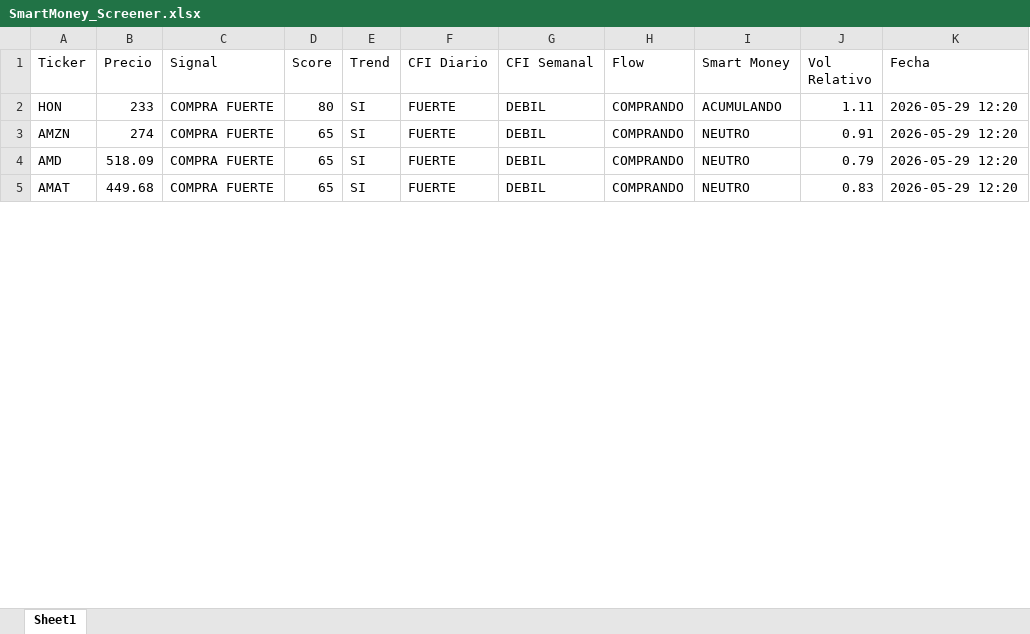
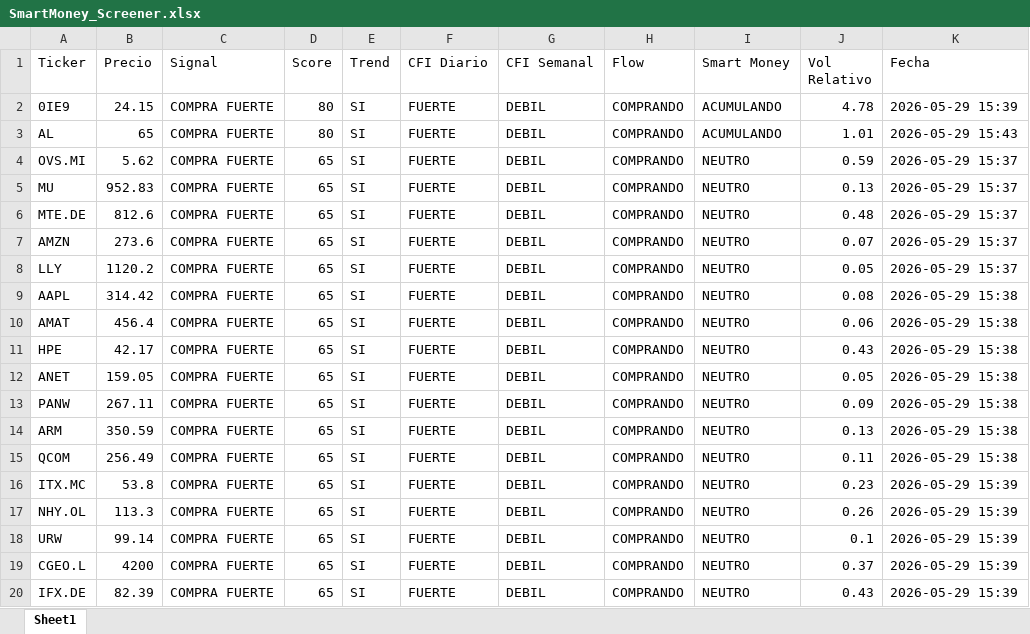
Before and after one commit to jac4806/PyTrader, an Excel workbook: SmartMoney_Screener.xlsx, sheet Sheet1, drawn as a sheet; only a part is shown; values as stored, in another font and other column widths than the file's, no borders; addresses are those after the commit; the diff covers the shown part only; the diff names each change by its address in the sheet, - before the commit and + after, or states it on an @@ line.

```diff
--- a/SmartMoney_Screener.xlsx (sheet Sheet1)
+++ b/SmartMoney_Screener.xlsx (sheet Sheet1)
-A2 (Ticker): HON
+A2 (Ticker): 0IE9
-B2 (Precio): 233
+B2 (Precio): 24.15
-J2 (Vol Relativo): 1.11
+J2 (Vol Relativo): 4.78
-K2 (Fecha): 2026-05-29 12:20
+K2 (Fecha): 2026-05-29 15:39
+row 3: AL | 65 | COMPRA FUERTE | 80 | SI | FUERTE | DEBIL | COMPRANDO | ACUMULANDO | 1.01 | 2026-05-29 15:43
+row 4: OVS.MI | 5.62 | COMPRA FUERTE | 65 | SI | FUERTE | DEBIL | COMPRANDO | NEUTRO | 0.59 | 2026-05-29 15:37
+row 5: MU | 952.83 | COMPRA FUERTE | 65 | SI | FUERTE | DEBIL | COMPRANDO | NEUTRO | 0.13 | 2026-05-29 15:37
+row 6: MTE.DE | 812.6 | COMPRA FUERTE | 65 | SI | FUERTE | DEBIL | COMPRANDO | NEUTRO | 0.48 | 2026-05-29 15:37
-B7 (Precio): 274
+B7 (Precio): 273.6
-J7 (Vol Relativo): 0.91
+J7 (Vol Relativo): 0.07
-K7 (Fecha): 2026-05-29 12:20
+K7 (Fecha): 2026-05-29 15:37
+row 8: LLY | 1120.2 | COMPRA FUERTE | 65 | SI | FUERTE | DEBIL | COMPRANDO | NEUTRO | 0.05 | 2026-05-29 15:37
-A9 (Ticker): AMD
+A9 (Ticker): AAPL
-B9 (Precio): 518.09
+B9 (Precio): 314.42
-J9 (Vol Relativo): 0.79
+J9 (Vol Relativo): 0.08
-K9:K10 (Fecha): 2026-05-29 12:20
+K9:K10 (Fecha): 2026-05-29 15:38
-B10 (Precio): 449.68
+B10 (Precio): 456.4
-J10 (Vol Relativo): 0.83
+J10 (Vol Relativo): 0.06
+row 11: HPE | 42.17 | COMPRA FUERTE | 65 | SI | FUERTE | DEBIL | COMPRANDO | NEUTRO | 0.43 | 2026-05-29 15:38
+row 12: ANET | 159.05 | COMPRA FUERTE | 65 | SI | FUERTE | DEBIL | COMPRANDO | NEUTRO | 0.05 | 2026-05-29 15:38
+row 13: PANW | 267.11 | COMPRA FUERTE | 65 | SI | FUERTE | DEBIL | COMPRANDO | NEUTRO | 0.09 | 2026-05-29 15:38
+row 14: ARM | 350.59 | COMPRA FUERTE | 65 | SI | FUERTE | DEBIL | COMPRANDO | NEUTRO | 0.13 | 2026-05-29 15:38
+row 15: QCOM | 256.49 | COMPRA FUERTE | 65 | SI | FUERTE | DEBIL | COMPRANDO | NEUTRO | 0.11 | 2026-05-29 15:38
+row 16: ITX.MC | 53.8 | COMPRA FUERTE | 65 | SI | FUERTE | DEBIL | COMPRANDO | NEUTRO | 0.23 | 2026-05-29 15:39
+row 17: NHY.OL | 113.3 | COMPRA FUERTE | 65 | SI | FUERTE | DEBIL | COMPRANDO | NEUTRO | 0.26 | 2026-05-29 15:39
+row 18: URW | 99.14 | COMPRA FUERTE | 65 | SI | FUERTE | DEBIL | COMPRANDO | NEUTRO | 0.1 | 2026-05-29 15:39
+row 19: CGEO.L | 4200 | COMPRA FUERTE | 65 | SI | FUERTE | DEBIL | COMPRANDO | NEUTRO | 0.37 | 2026-05-29 15:39
+row 20: IFX.DE | 82.39 | COMPRA FUERTE | 65 | SI | FUERTE | DEBIL | COMPRANDO | NEUTRO | 0.43 | 2026-05-29 15:39
```
Also changed, not shown: 132 added rows, 1 removed row and 77 edited cells elsewhere in this sheet, 1 other file.
